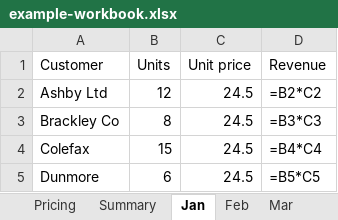
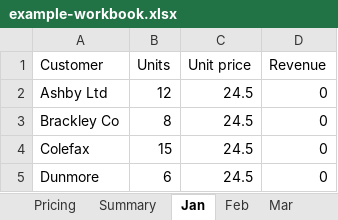
Before and after one commit to dbhq-uk/spreadsheet-health-check, an Excel workbook: examples/example-workbook.xlsx, sheet Jan, drawn as a sheet; values as stored, in another font and other column widths than the file's, no borders; formulas without a stored value are shown as written; the diff names each change by its address in the sheet, - before the commit and + after, or states it on an @@ line.

```diff
--- a/examples/example-workbook.xlsx (sheet Jan)
+++ b/examples/example-workbook.xlsx (sheet Jan)
-D2 (Revenue): =B2*C2
+D2 (Revenue): 0
-D3 (Revenue): =B3*C3
+D3 (Revenue): 0
-D4 (Revenue): =B4*C4
+D4 (Revenue): 0
-D5 (Revenue): =B5*C5
+D5 (Revenue): 0
```
Also changed, not shown: sheet Pricing, sheet Summary, sheet Feb, sheet Mar, sheet Apr, sheet May, 1 more sheet, 13 other files.
